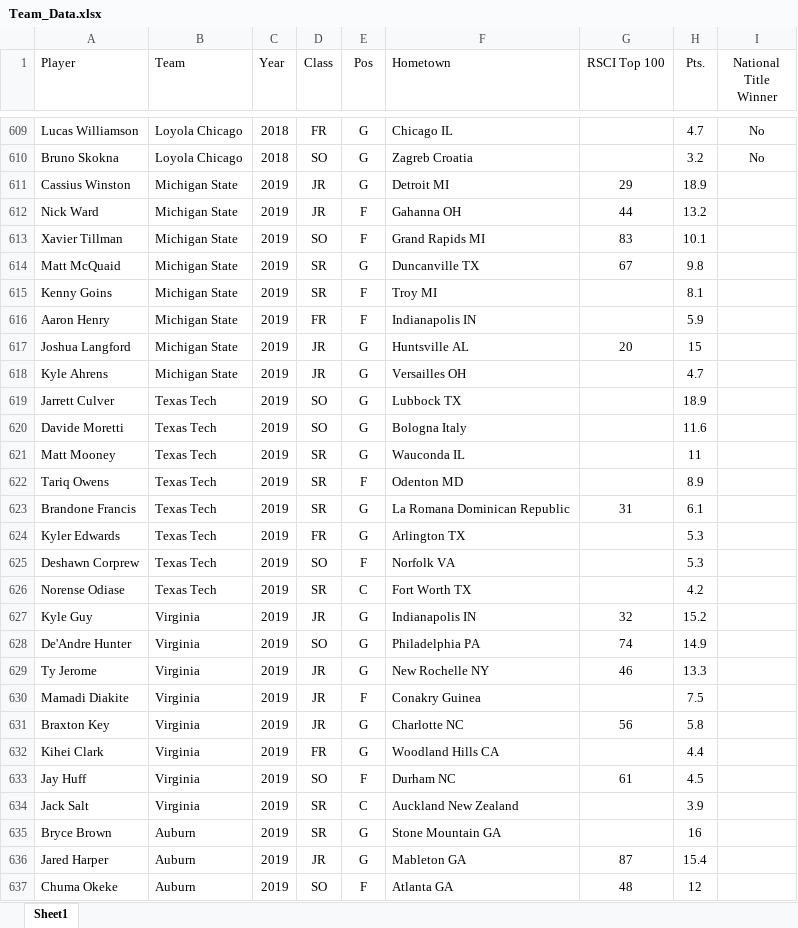
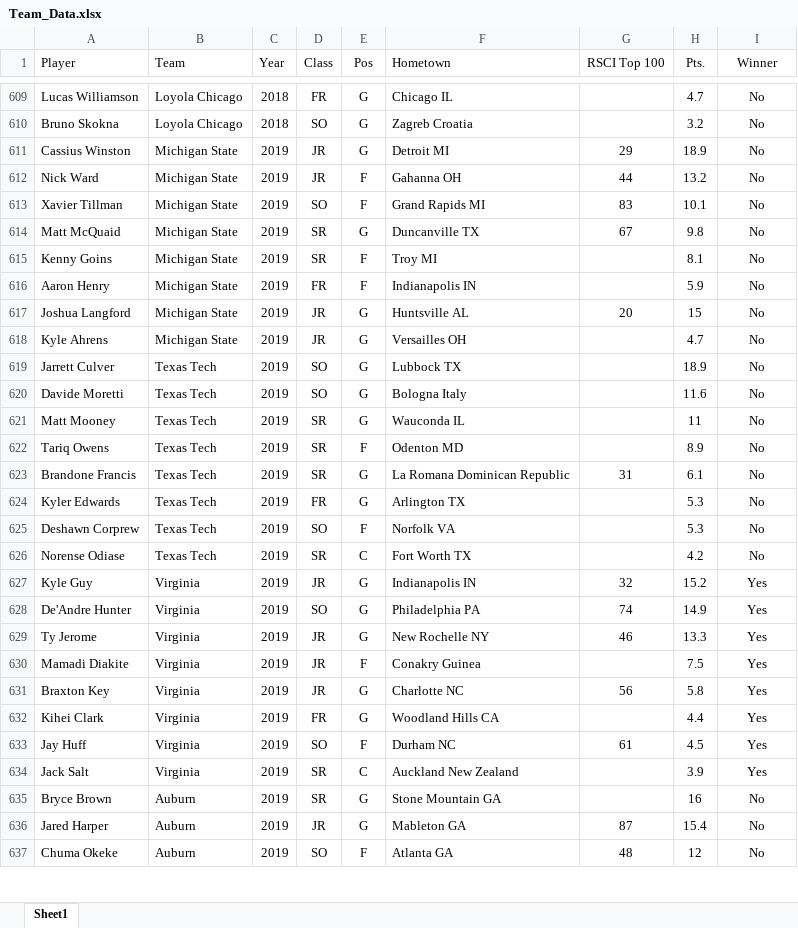
Before and after one commit to krosss1/1stProject_CollegeBBallAnalysis, an Excel workbook: Team_Data.xlsx, sheet Sheet1, drawn as a sheet; only a part is shown, gaps mark what is left out; values as stored, in another font and other column widths than the file's, no borders; the diff covers the shown part only; the diff names each change by its address in the sheet, - before the commit and + after, or states it on an @@ line.

```diff
--- a/Team_Data.xlsx (sheet Sheet1)
+++ b/Team_Data.xlsx (sheet Sheet1)
-I1: National Title Winner
+I1: Winner
-I611:I626 (Winner): (empty)
+I611:I626 (Winner): No
-I627:I634 (Winner): (empty)
+I627:I634 (Winner): Yes
-I635:I637 (Winner): (empty)
+I635:I637 (Winner): No
```
Also changed, not shown: 5 edited cells elsewhere in this sheet, 3 other files.
